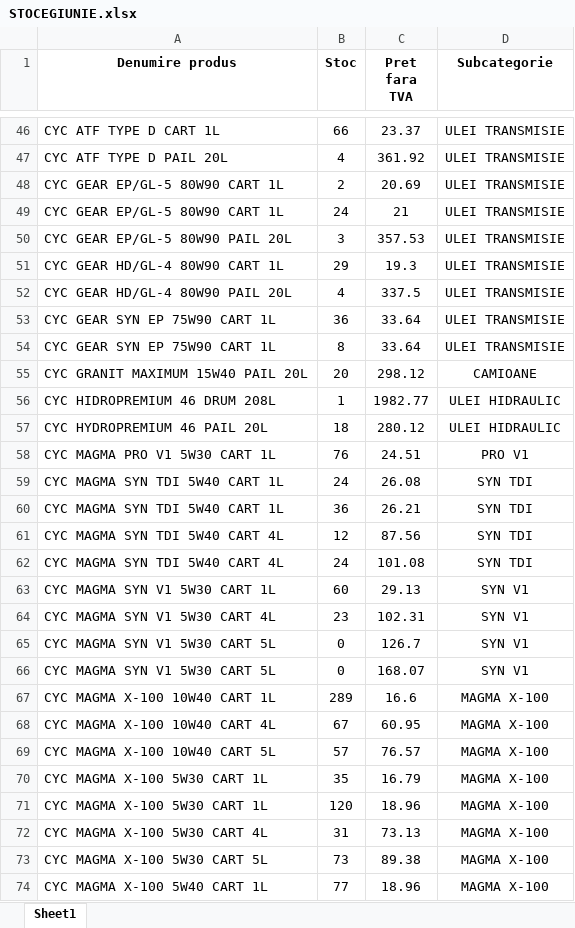
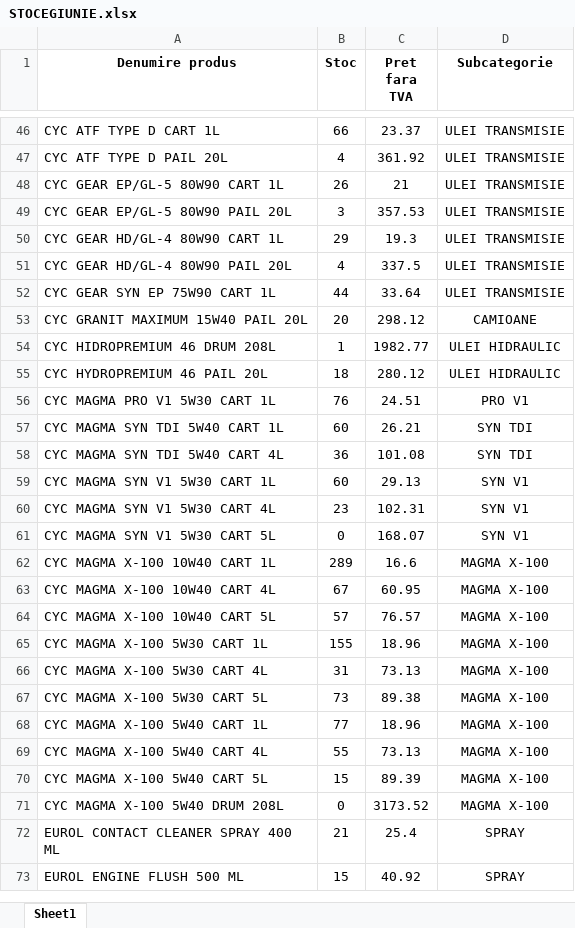
Before and after one commit to ab12slk-sys/dmautoravenol, an Excel workbook: STOCEGIUNIE.xlsx, sheet Sheet1, drawn as a sheet; only a part is shown, gaps mark what is left out; the shorter side is filled out with more unchanged rows; values as stored, in another font and other column widths than the file's, no borders; removed rows and columns are numbered as before the commit, all else as after; the diff names each change by its address in the sheet, - before the commit and + after, or states it on an @@ line.

Commit message:
Add files via upload

```diff
--- a/STOCEGIUNIE.xlsx (sheet Sheet1)
+++ b/STOCEGIUNIE.xlsx (sheet Sheet1)
-row 48: CYC GEAR EP/GL-5 80W90 CART 1L | 2 | 20.69 | ULEI TRANSMISIE
-B48 (Stoc): 24
+B48 (Stoc): 26
-B52 (Stoc): 36
+B52 (Stoc): 44
-row 54: CYC GEAR SYN EP 75W90 CART 1L | 8 | 33.64 | ULEI TRANSMISIE
-row 59: CYC MAGMA SYN TDI 5W40 CART 1L | 24 | 26.08 | SYN TDI
-B57 (Stoc): 36
+B57 (Stoc): 60
-row 61: CYC MAGMA SYN TDI 5W40 CART 4L | 12 | 87.56 | SYN TDI
-B58 (Stoc): 24
+B58 (Stoc): 36
-row 65: CYC MAGMA SYN V1 5W30 CART 5L | 0 | 126.7 | SYN V1
-row 70: CYC MAGMA X-100 5W30 CART 1L | 35 | 16.79 | MAGMA X-100
-B65 (Stoc): 120
+B65 (Stoc): 155
```
